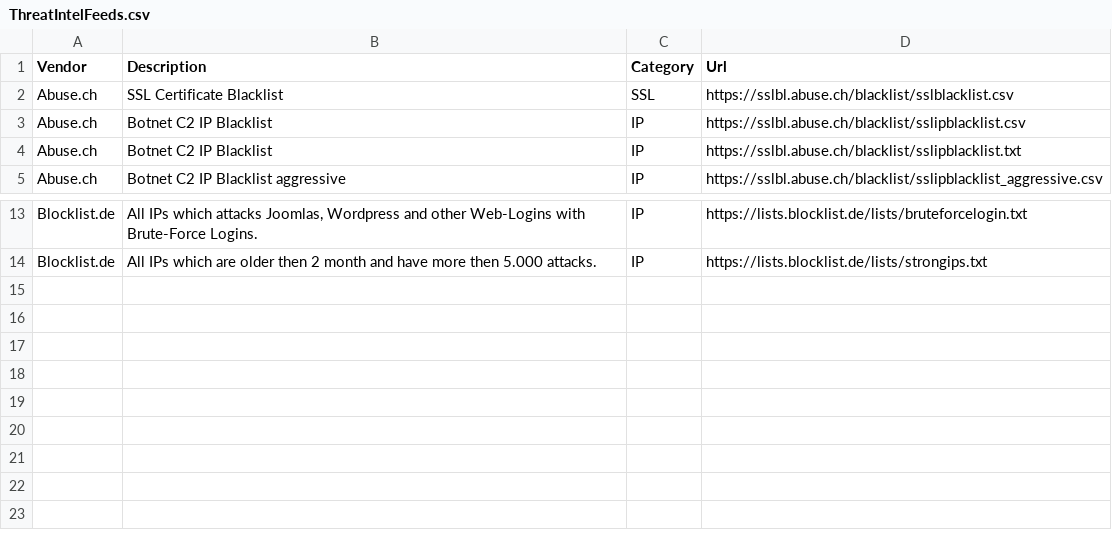
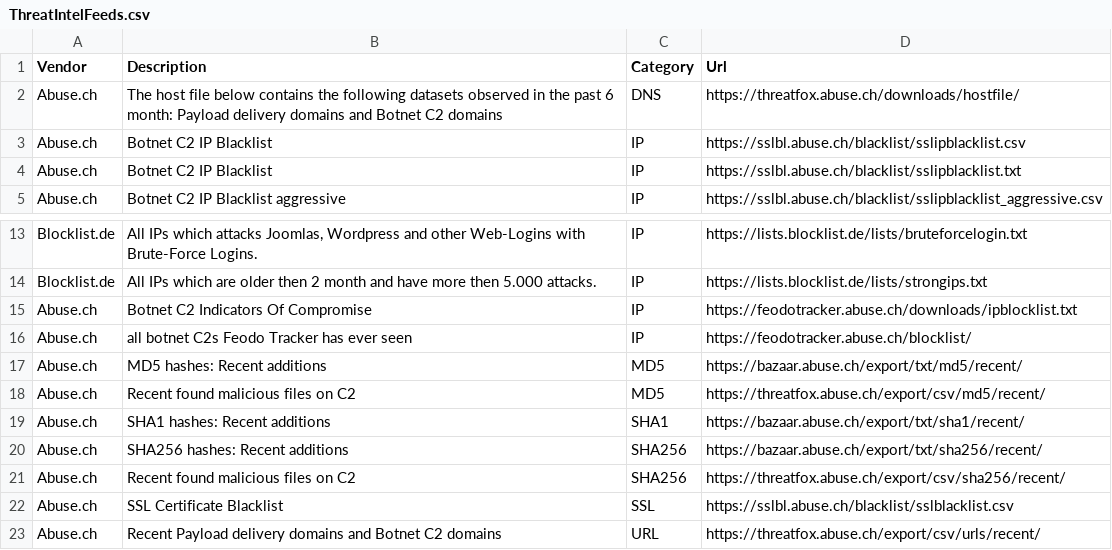
Before and after one commit to Bert-JanP/Open-Source-Threat-Intel-Feeds, a CSV file: ThreatIntelFeeds.csv, drawn as a sheet; only a part is shown, gaps mark what is left out.

Commit message:
Update ThreatIntelFeeds.csv

```diff
--- a/ThreatIntelFeeds.csv
+++ b/ThreatIntelFeeds.csv
@@ -1,3 +1,3 @@
 Vendor;Description;Category;Url
-Abuse.ch;SSL Certificate Blacklist;SSL;https://sslbl.abuse.ch/blacklist/sslblacklist.csv
+Abuse.ch;The host file below contains the following datasets observed in the past 6 month: Payload delivery domains and Botnet C2 domains;DNS;https://threatfox.abuse.ch/downloads/hostfile/
 Abuse.ch;Botnet C2 IP Blacklist ;IP;https://sslbl.abuse.ch/blacklist/sslipblacklist.csv
@@ -14 +14,10 @@ Blocklist.de;All IPs which attacks Joomlas, Wordpress and other Web-Logins with
 Blocklist.de;All IPs which are older then 2 month and have more then 5.000 attacks.;IP;https://lists.blocklist.de/lists/strongips.txt
+Abuse.ch;Botnet C2 Indicators Of Compromise;IP;https://feodotracker.abuse.ch/downloads/ipblocklist.txt
+Abuse.ch;all botnet C2s Feodo Tracker has ever seen;IP;https://feodotracker.abuse.ch/blocklist/
+Abuse.ch;MD5 hashes: Recent additions;MD5;https://bazaar.abuse.ch/export/txt/md5/recent/
+Abuse.ch;Recent found malicious files on C2;MD5;https://threatfox.abuse.ch/export/csv/md5/recent/
+Abuse.ch;SHA1 hashes: Recent additions;SHA1;https://bazaar.abuse.ch/export/txt/sha1/recent/
+Abuse.ch;SHA256 hashes: Recent additions;SHA256;https://bazaar.abuse.ch/export/txt/sha256/recent/
+Abuse.ch;Recent found malicious files on C2;SHA256;https://threatfox.abuse.ch/export/csv/sha256/recent/
+Abuse.ch;SSL Certificate Blacklist;SSL;https://sslbl.abuse.ch/blacklist/sslblacklist.csv
+Abuse.ch;Recent Payload delivery domains and Botnet C2 domains;URL;https://threatfox.abuse.ch/export/csv/urls/recent/
```
